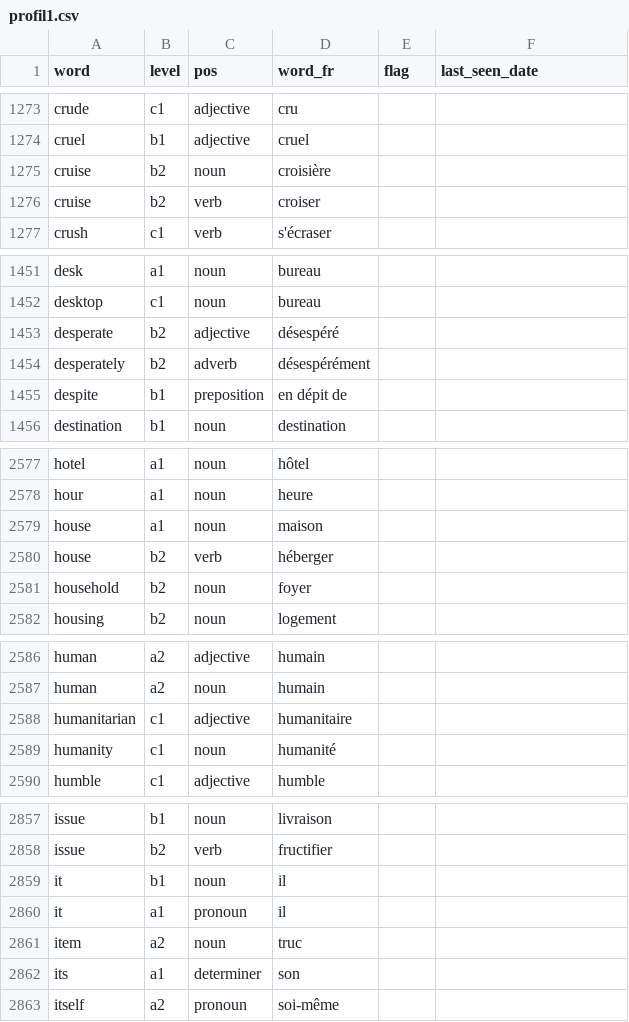
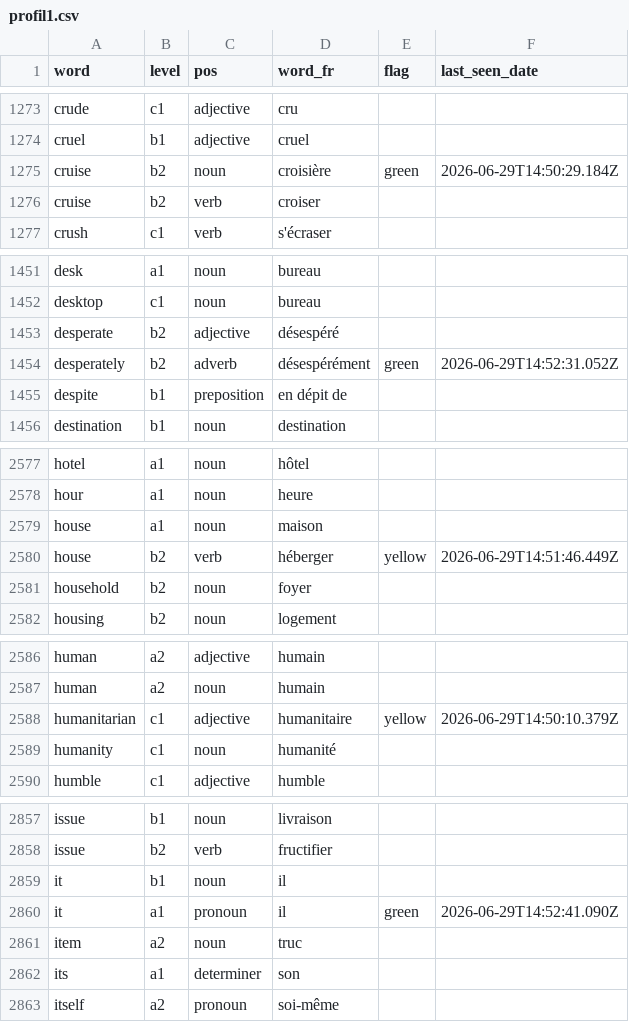
Before and after one commit to rafafa46/anki-clone, a CSV file: profil1.csv, drawn as a sheet; only a part is shown, gaps mark what is left out; the diff covers the shown part only.

```diff
--- a/profil1.csv
+++ b/profil1.csv
@@ -1274,3 +1274,3 @@ crude,c1,adjective,cru,,
 cruel,b1,adjective,cruel,,
-cruise,b2,noun,croisière,,
+cruise,b2,noun,croisière,green,2026-06-29T14:50:29.184Z
 cruise,b2,verb,croiser,,
@@ -1453,3 +1453,3 @@ desktop,c1,noun,bureau,,
 desperate,b2,adjective,désespéré,,
-desperately,b2,adverb,désespérément,,
+desperately,b2,adverb,désespérément,green,2026-06-29T14:52:31.052Z
 despite,b1,preposition,en dépit de,,
@@ -2579,3 +2579,3 @@ hour,a1,noun,heure,,
 house,a1,noun,maison,,
-house,b2,verb,héberger,,
+house,b2,verb,héberger,yellow,2026-06-29T14:51:46.449Z
 household,b2,noun,foyer,,
@@ -2587,3 +2587,3 @@ human,a2,adjective,humain,,
 human,a2,noun,humain,,
-humanitarian,c1,adjective,humanitaire,,
+humanitarian,c1,adjective,humanitaire,yellow,2026-06-29T14:50:10.379Z
 humanity,c1,noun,humanité,,
@@ -2859,3 +2859,3 @@ issue,b2,verb,fructifier,,
 it,b1,noun,il,,
-it,a1,pronoun,il,,
+it,a1,pronoun,il,green,2026-06-29T14:52:41.090Z
 item,a2,noun,truc,,
```
Also changed, not shown: 40 edited cells elsewhere in this file.
